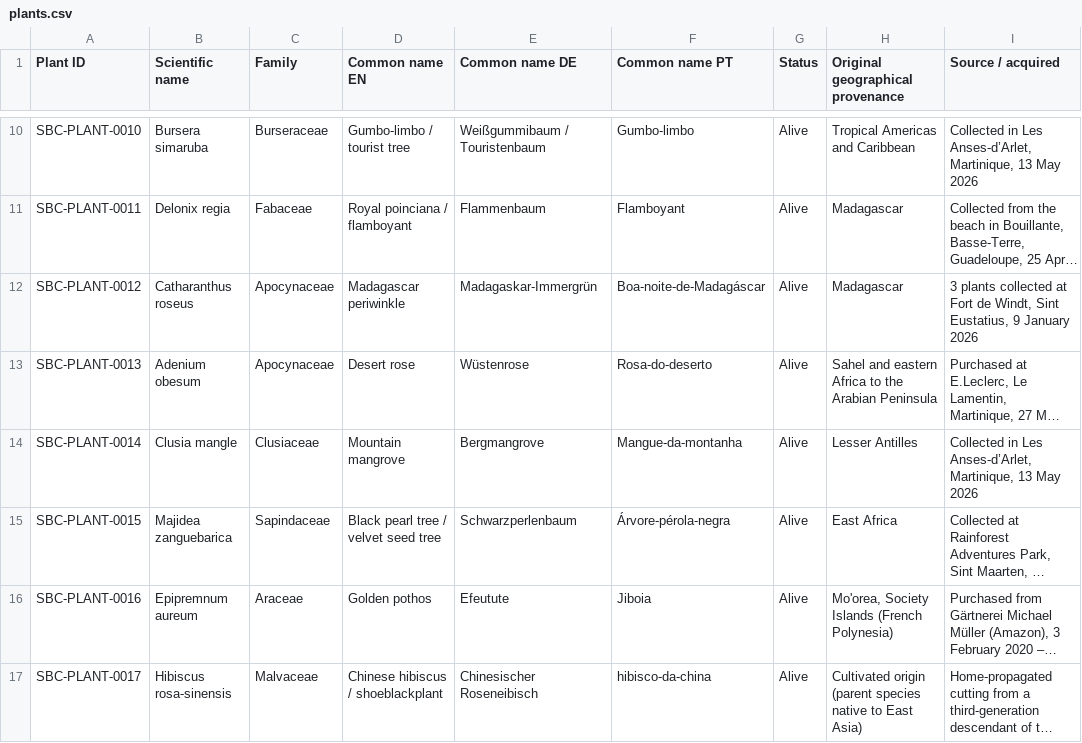
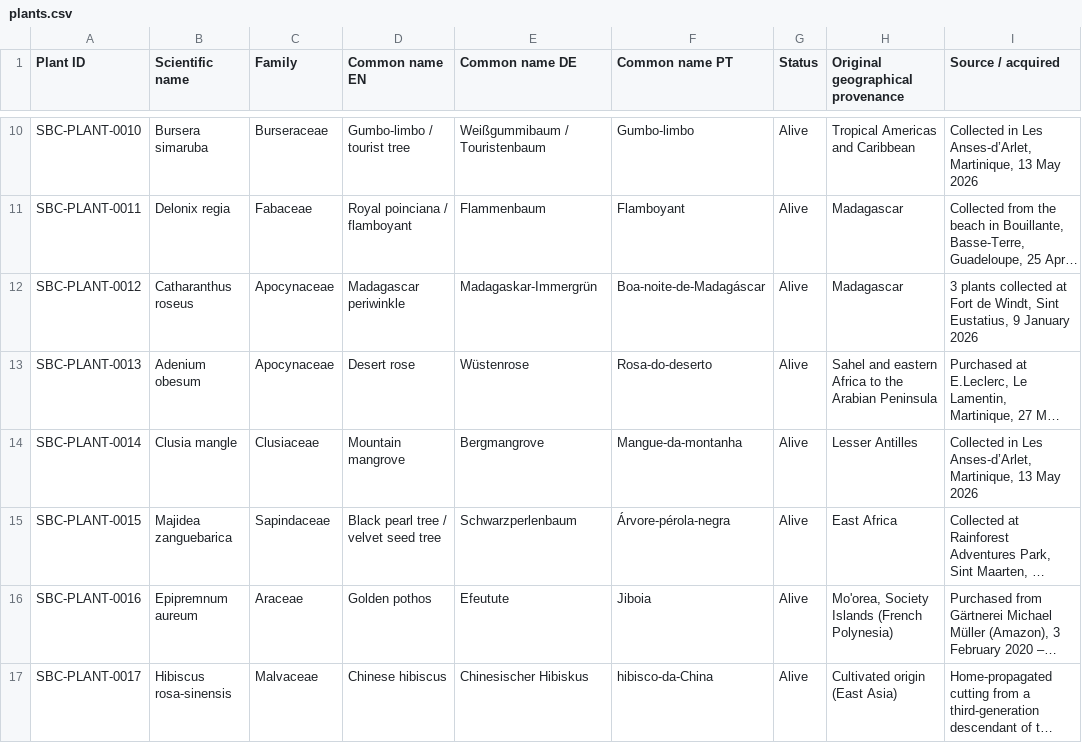
Before and after one commit to Driftwoodye/Driftwood-Garden, a CSV file: plants.csv, drawn as a sheet; only a part is shown, gaps mark what is left out; long unchanged cells end in …; the diff names each change by its address in the sheet, - before the commit and + after, or states it on an @@ line.

```diff
--- a/plants.csv
+++ b/plants.csv
-D17 (Common name EN): Chinese hibiscus / shoeblackplant
+D17 (Common name EN): Chinese hibiscus
-E17 (Common name DE): Chinesischer Roseneibisch
+E17 (Common name DE): Chinesischer Hibiskus
-F17 (Common name PT): hibisco-da-china
+F17 (Common name PT): hibisco-da-China
-H17 (Original geographical provenance): Cultivated origin (parent species native to East Asia)
+H17 (Original geographical provenance): Cultivated origin (East Asia)
```
